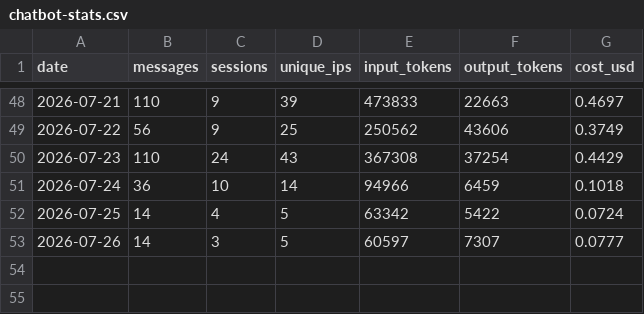
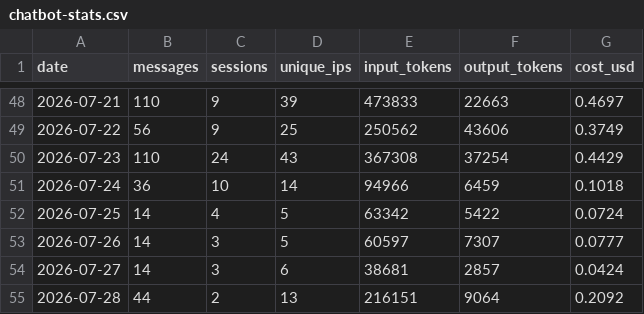
Before and after one commit to wbpowell328/sda-website, a CSV file: chatbot/stats/chatbot-stats.csv, drawn as a sheet; only a part is shown, gaps mark what is left out.

```diff
--- a/chatbot/stats/chatbot-stats.csv
+++ b/chatbot/stats/chatbot-stats.csv
@@ -53 +53,3 @@ date,messages,sessions,unique_ips,input_tokens,output_tokens,cost_usd
 2026-07-26,14,3,5,60597,7307,0.0777
+2026-07-27,14,3,6,38681,2857,0.0424
+2026-07-28,44,2,13,216151,9064,0.2092
```
